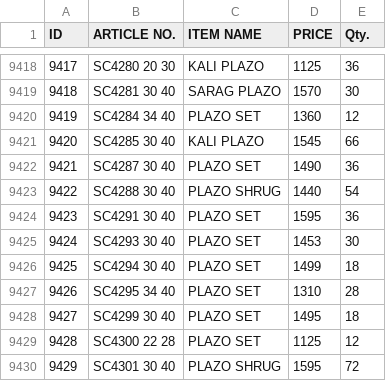
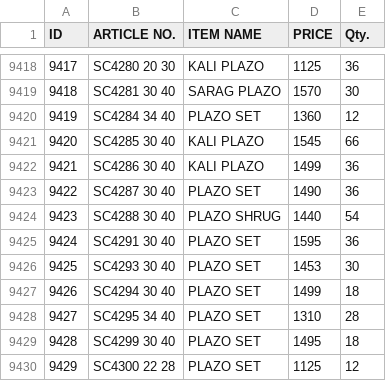
Before and after one commit to sanjeevsh1986/stock-data, a CSV file: data.csv, drawn as a sheet; only a part is shown, gaps mark what is left out; the shorter side is filled out with more unchanged rows; addresses are those after the commit; the diff names each change by its address in the sheet, - before the commit and + after, or states it on an @@ line.

Commit message:
Add files via upload

```diff
--- a/data.csv
+++ b/data.csv
+row 9422: 9421 | SC4286 30 40 | KALI PLAZO | 1499 | 36
@@ column A (ID) renumbered from row 9423 down @@
```
